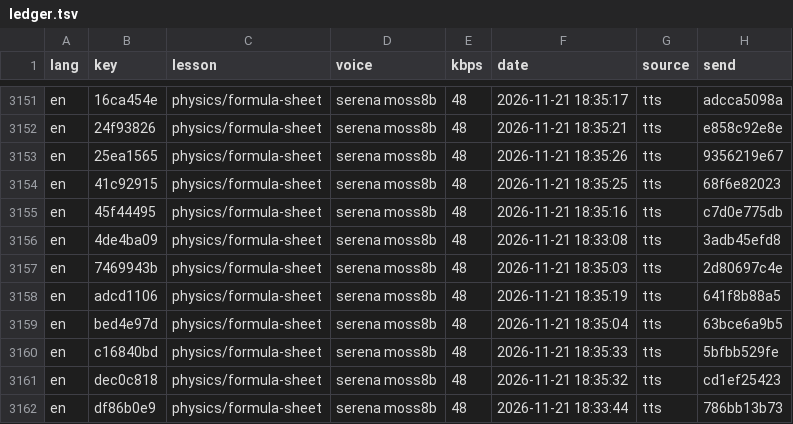
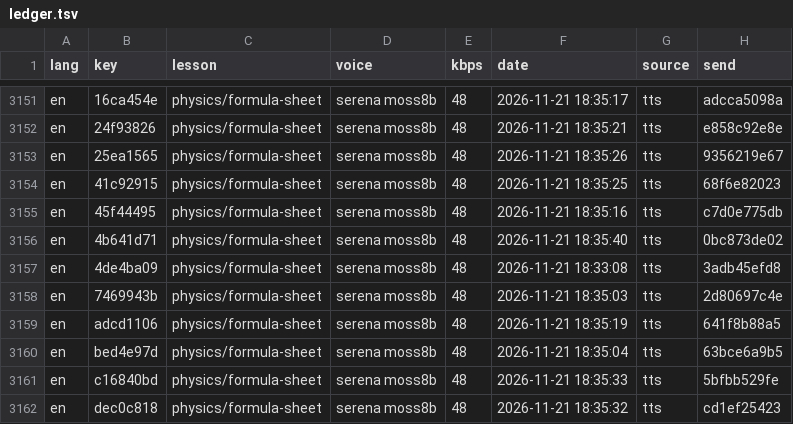
Before and after one commit to gladcolor/gc-audio-science, a TSV file: status/ledger.tsv, drawn as a sheet; only a part is shown, gaps mark what is left out; the shorter side is filled out with more unchanged rows.

Commit message:
physics/formula-sheet: 18 clips so far - in progress (77/118 serena)

```diff
--- a/status/ledger.tsv
+++ b/status/ledger.tsv
@@ -3155,2 +3155,3 @@ en	41c92915	physics/formula-sheet	serena moss8b	48	2026-11-21 18:35:25	tts	68f6e
 en	45f44495	physics/formula-sheet	serena moss8b	48	2026-11-21 18:35:16	tts	c7d0e775db
+en	4b641d71	physics/formula-sheet	serena moss8b	48	2026-11-21 18:35:40	tts	0bc873de02
 en	4de4ba09	physics/formula-sheet	serena moss8b	48	2026-11-21 18:33:08	tts	3adb45efd8
```
Also changed, not shown: 5 other files.
